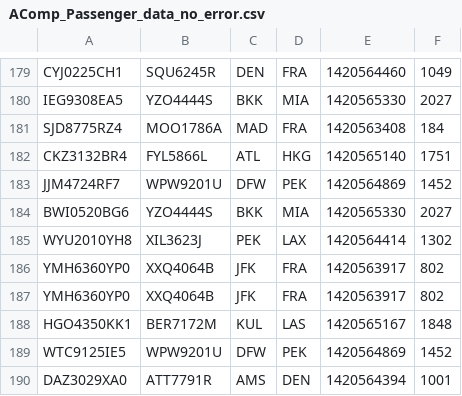
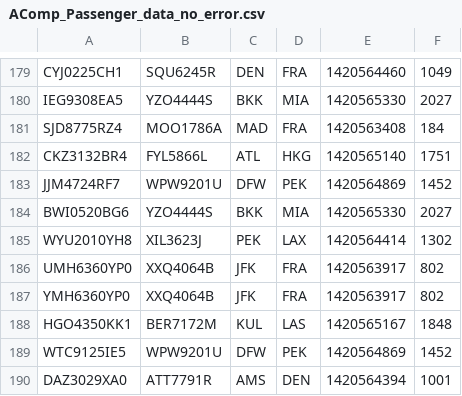
Before and after one commit to dan1elhughes/acmr, a CSV file: input/AComp_Passenger_data_no_error.csv, drawn as a sheet; only a part is shown, gaps mark what is left out.

Commit message:
Update passenger data input file

```diff
--- a/input/AComp_Passenger_data_no_error.csv
+++ b/input/AComp_Passenger_data_no_error.csv
@@ -185,3 +185,3 @@ BWI0520BG6,YZO4444S,BKK,MIA,1420565330,2027
 WYU2010YH8,XIL3623J,PEK,LAX,1420564414,1302
-YMH6360YP0,XXQ4064B,JFK,FRA,1420563917,802
+UMH6360YP0,XXQ4064B,JFK,FRA,1420563917,802
 YMH6360YP0,XXQ4064B,JFK,FRA,1420563917,802
```
